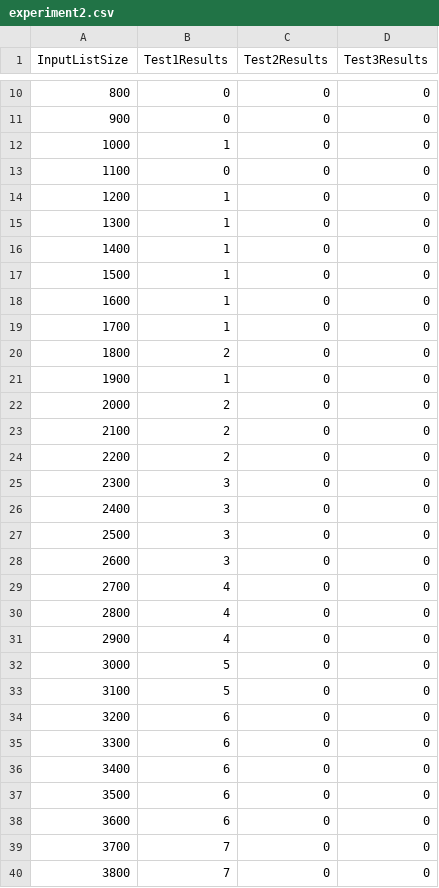
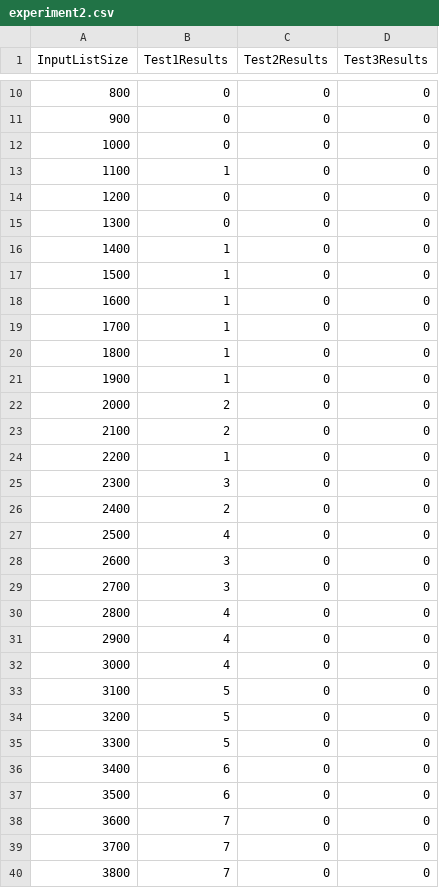
Before and after one commit to aaronluannguyen/calculator, a CSV file: project1/experimentdata/experiment2.csv, drawn as a sheet; only a part is shown, gaps mark what is left out; the diff covers the shown part only.

```diff
--- a/project1/experimentdata/experiment2.csv
+++ b/project1/experimentdata/experiment2.csv
@@ -11,6 +11,6 @@ InputListSize,Test1Results,Test2Results,Test3Results
 900,0,0,0
-1000,1,0,0
-1100,0,0,0
-1200,1,0,0
-1300,1,0,0
+1000,0,0,0
+1100,1,0,0
+1200,0,0,0
+1300,0,0,0
 1400,1,0,0
@@ -19,3 +19,3 @@ InputListSize,Test1Results,Test2Results,Test3Results
 1700,1,0,0
-1800,2,0,0
+1800,1,0,0
 1900,1,0,0
@@ -23,17 +23,17 @@ InputListSize,Test1Results,Test2Results,Test3Results
 2100,2,0,0
-2200,2,0,0
+2200,1,0,0
 2300,3,0,0
-2400,3,0,0
-2500,3,0,0
+2400,2,0,0
+2500,4,0,0
 2600,3,0,0
-2700,4,0,0
+2700,3,0,0
 2800,4,0,0
 2900,4,0,0
-3000,5,0,0
+3000,4,0,0
 3100,5,0,0
-3200,6,0,0
-3300,6,0,0
+3200,5,0,0
+3300,5,0,0
 3400,6,0,0
 3500,6,0,0
-3600,6,0,0
+3600,7,0,0
 3700,7,0,0
```
Also changed, not shown: 135 edited cells elsewhere in this file, project1/experimentdata/experiment1.csv.
